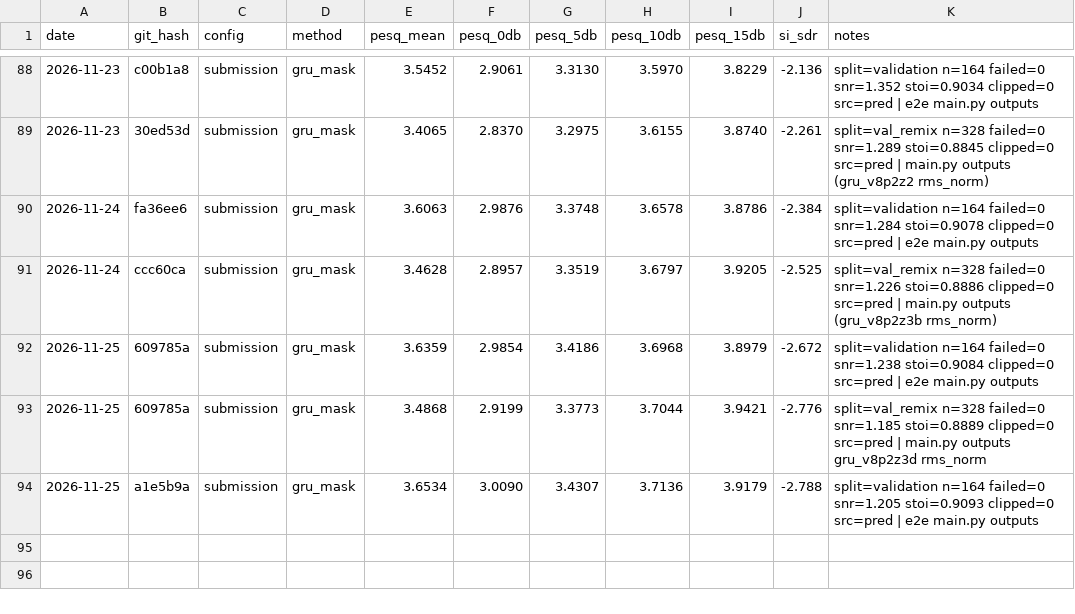
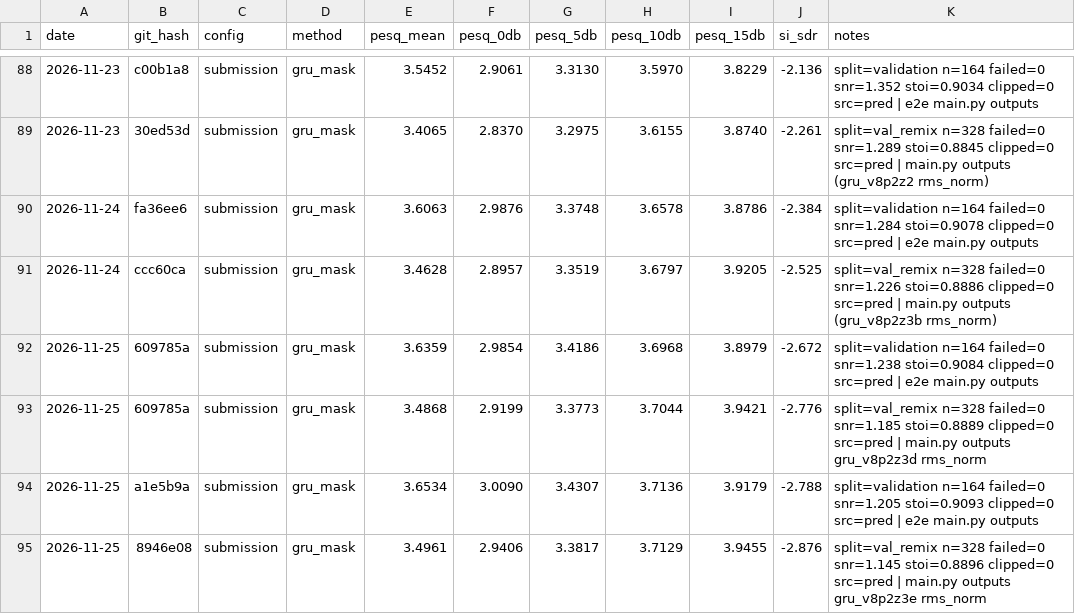
Before and after one commit to pauljh4323/SGSYS_13thTeam_NoiseReductionChallenge, a CSV file: results/experiments.csv, drawn as a sheet; only a part is shown, gaps mark what is left out.

```diff
--- a/results/experiments.csv
+++ b/results/experiments.csv
@@ -94 +94,2 @@ date,git_hash,config,method,pesq_mean,pesq_0db,pesq_5db,pesq_10db,pesq_15db,si_s
 2026-11-25,a1e5b9a,submission,gru_mask,3.6534,3.0090,3.4307,3.7136,3.9179,-2.788,split=validation n=164 failed=0 snr=1.205 stoi=0.9093 clipped=0 src=pred | e2e main.py outputs
+2026-11-25,8946e08,submission,gru_mask,3.4961,2.9406,3.3817,3.7129,3.9455,-2.876,split=val_remix n=328 failed=0 snr=1.145 stoi=0.8896 clipped=0 src=pred | main.py outputs gru_v8p2z3e rms_norm
```
Also changed, not shown: 5 other files.
